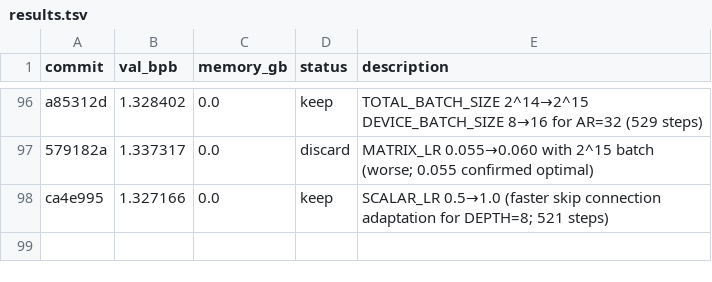
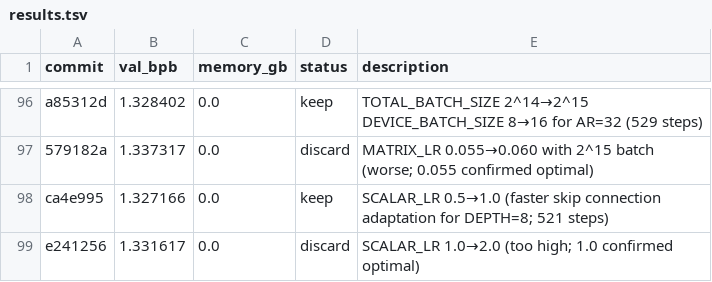
Before and after one commit to ashish-sadh/autoresearch, a TSV file: results.tsv, drawn as a sheet; only a part is shown, gaps mark what is left out; the diff names each change by its address in the sheet, - before the commit and + after, or states it on an @@ line.

```diff
--- a/results.tsv
+++ b/results.tsv
+row 99: e241256 | 1.331617 | 0.0 | discard | SCALAR_LR 1.0→2.0 (too high; 1.0 confirmed optimal)
```
Also changed, not shown: 1 other file.
